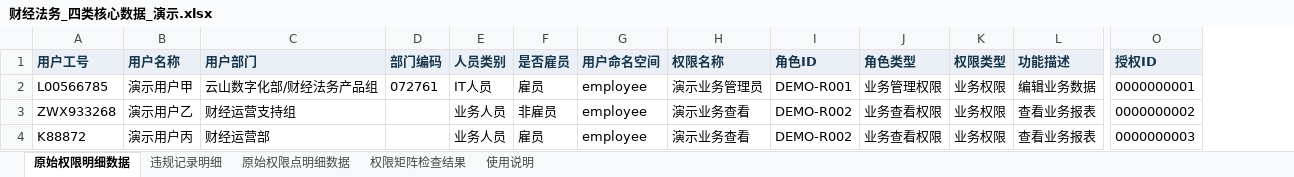
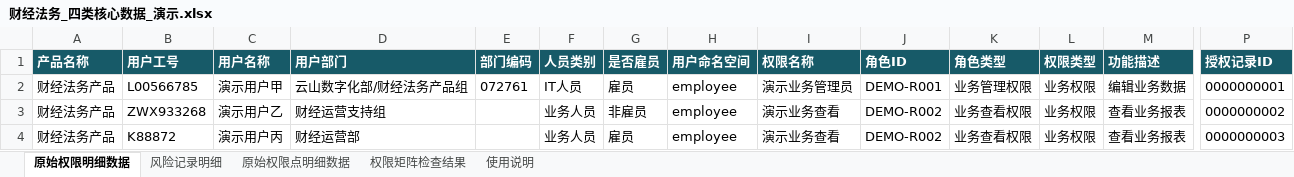
Before and after one commit to yuanmy2213/APA, an Excel workbook: examples/财经法务_四类核心数据_演示.xlsx, sheet 原始权限明细数据, drawn as a sheet; only a part is shown, gaps mark what is left out; values as stored, in another font and other column widths than the file's, no borders; table styles not drawn; addresses are those after the commit; the diff covers the shown part only; the diff names each change by its address in the sheet, - before the commit and + after, or states it on an @@ line.

```diff
--- a/examples/财经法务_四类核心数据_演示.xlsx (sheet 原始权限明细数据)
+++ b/examples/财经法务_四类核心数据_演示.xlsx (sheet 原始权限明细数据)
-sheet tab: 违规记录明细
+sheet tab: 风险记录明细
+column A (产品名称), rows 2-4: all 财经法务产品
@@ B1:P1 fill: #EAF0F6 → #175A68, text colour: #18364C → #FFFFFF @@
-P1: 授权ID
+P1: 授权记录ID
```
Also changed, not shown: cell formats elsewhere in this sheet, sheet 权限矩阵检查结果, sheet 风险记录明细, sheet 原始权限点明细数据, sheet 使用说明, 37 other files.
